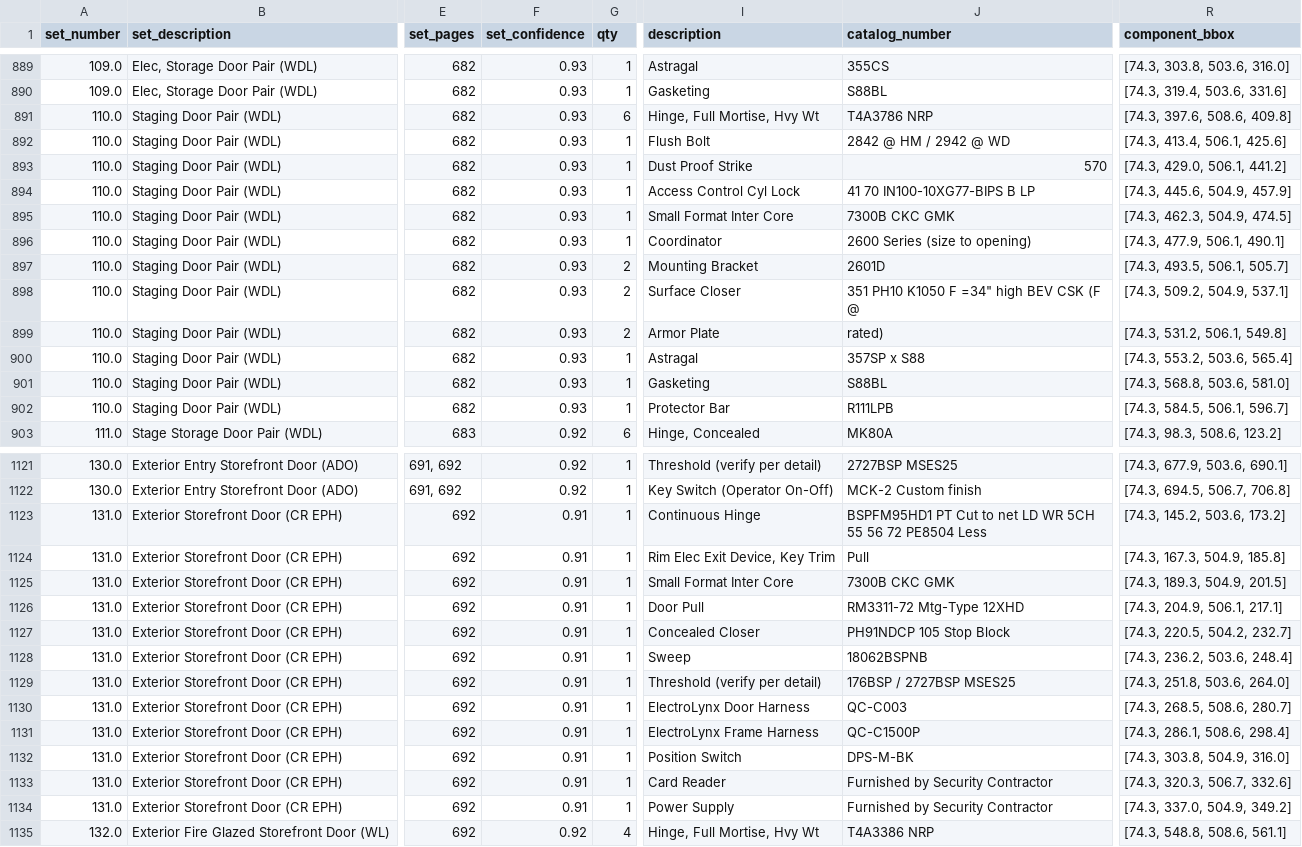
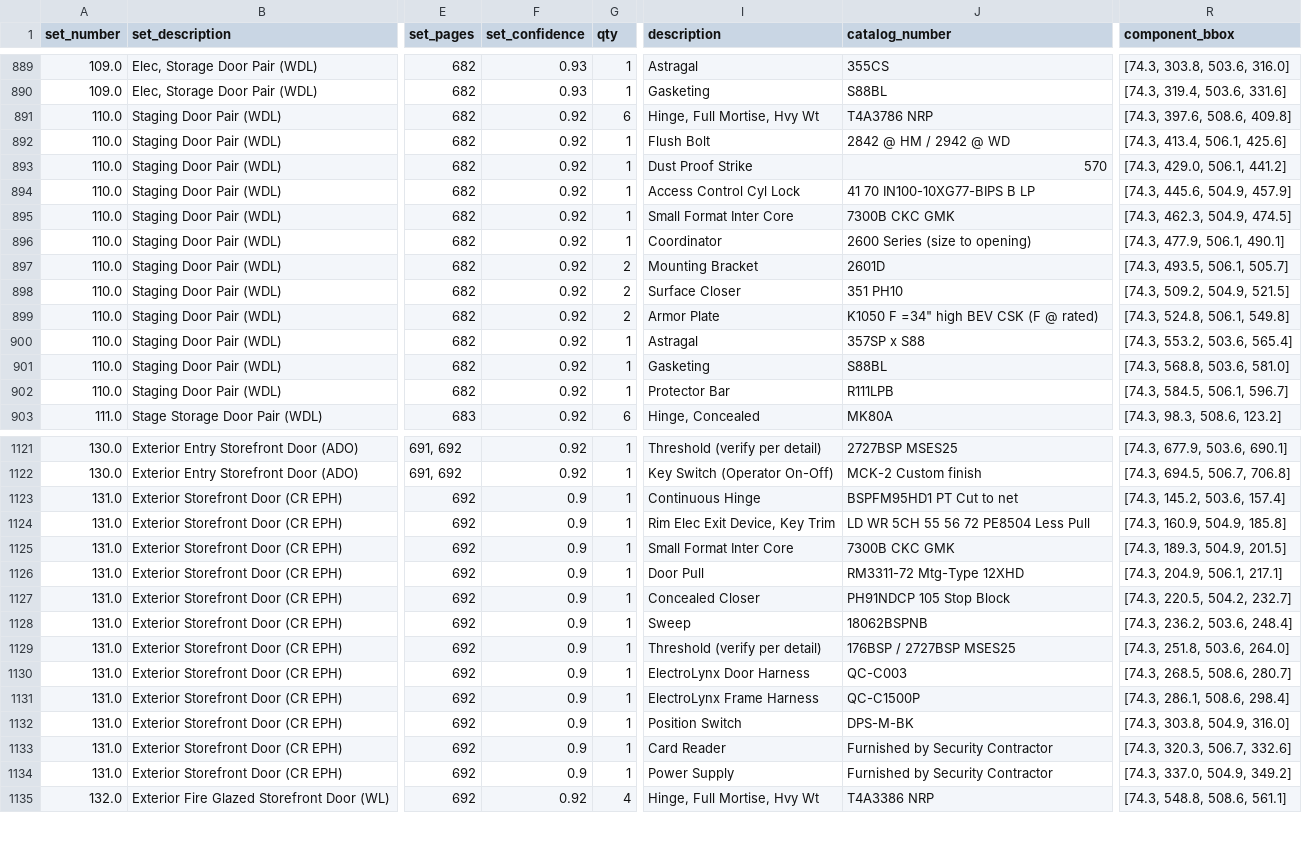
Before and after one commit to Jiyungi/fresco-hardware-sets, a CSV file: output/Livelle Mulholland - Life Plan Community/2025-12-12_Livelle_Bid_Set_Project_Manual_Vol1_rev1.csv, drawn as a sheet; only a part is shown, gaps mark what is left out; the diff covers the shown part only; the diff names each change by its address in the sheet, - before the commit and + after, or states it on an @@ line.

```diff
--- a/output/Livelle Mulholland - Life Plan Community/2025-12-12_Livelle_Bid_Set_Project_Manual_Vol1_rev1.csv
+++ b/output/Livelle Mulholland - Life Plan Community/2025-12-12_Livelle_Bid_Set_Project_Manual_Vol1_rev1.csv
-F891:F902 (set_confidence): 0.93
+F891:F902 (set_confidence): 0.92
-J898 (catalog_number): 351 PH10 K1050 F =34" high BEV CSK (F @
+J898 (catalog_number): 351 PH10
-R898 (component_bbox): [74.3, 509.2, 504.9, 537.1]
+R898 (component_bbox): [74.3, 509.2, 504.9, 521.5]
-J899 (catalog_number): rated)
+J899 (catalog_number): K1050 F =34" high BEV CSK (F @ rated)
-R899 (component_bbox): [74.3, 531.2, 506.1, 549.8]
+R899 (component_bbox): [74.3, 524.8, 506.1, 549.8]
-F1123:F1134 (set_confidence): 0.91
+F1123:F1134 (set_confidence): 0.9
-J1123 (catalog_number): BSPFM95HD1 PT Cut to net LD WR 5CH 55 56 72 PE8504 Less
+J1123 (catalog_number): BSPFM95HD1 PT Cut to net
-R1123 (component_bbox): [74.3, 145.2, 503.6, 173.2]
+R1123 (component_bbox): [74.3, 145.2, 503.6, 157.4]
-J1124 (catalog_number): Pull
+J1124 (catalog_number): LD WR 5CH 55 56 72 PE8504 Less Pull
-R1124 (component_bbox): [74.3, 167.3, 504.9, 185.8]
+R1124 (component_bbox): [74.3, 160.9, 504.9, 185.8]
```
Also changed, not shown: 159 edited cells elsewhere in this file, output/JC Ryan 2/087100 - Door Hardware-6.csv, 5 other files.
